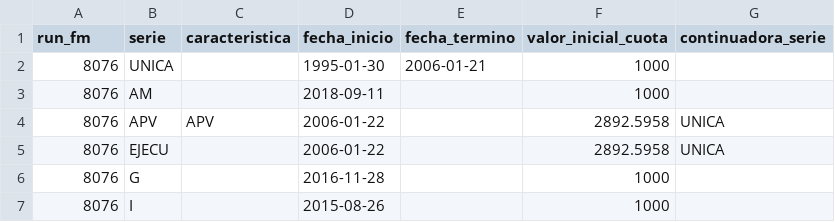
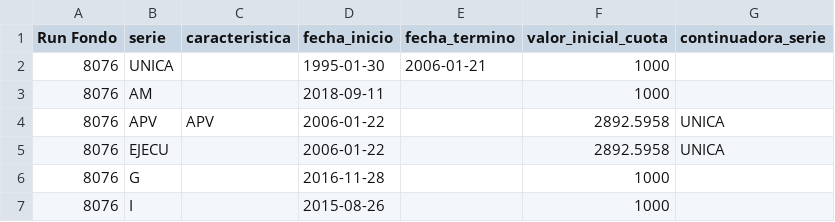
Before and after one commit to CharollMBZ/PInnovators, a CSV file: uploads/series.csv, drawn as a sheet; only a part is shown.

```diff
--- a/uploads/series.csv
+++ b/uploads/series.csv
@@ -1,2 +1,2 @@
-"run_fm";"serie";"caracteristica";"fecha_inicio";"fecha_termino";"valor_inicial_cuota";"continuadora_serie"
+"Run Fondo";"serie";"caracteristica";"fecha_inicio";"fecha_termino";"valor_inicial_cuota";"continuadora_serie"
 "8076";UNICA;;1995-01-30;2006-01-21;1000;
```
Also changed, not shown: uploads/detalle-fondo.csv, uploads/rentabilidades_acumuladas.csv, 1 other file.
